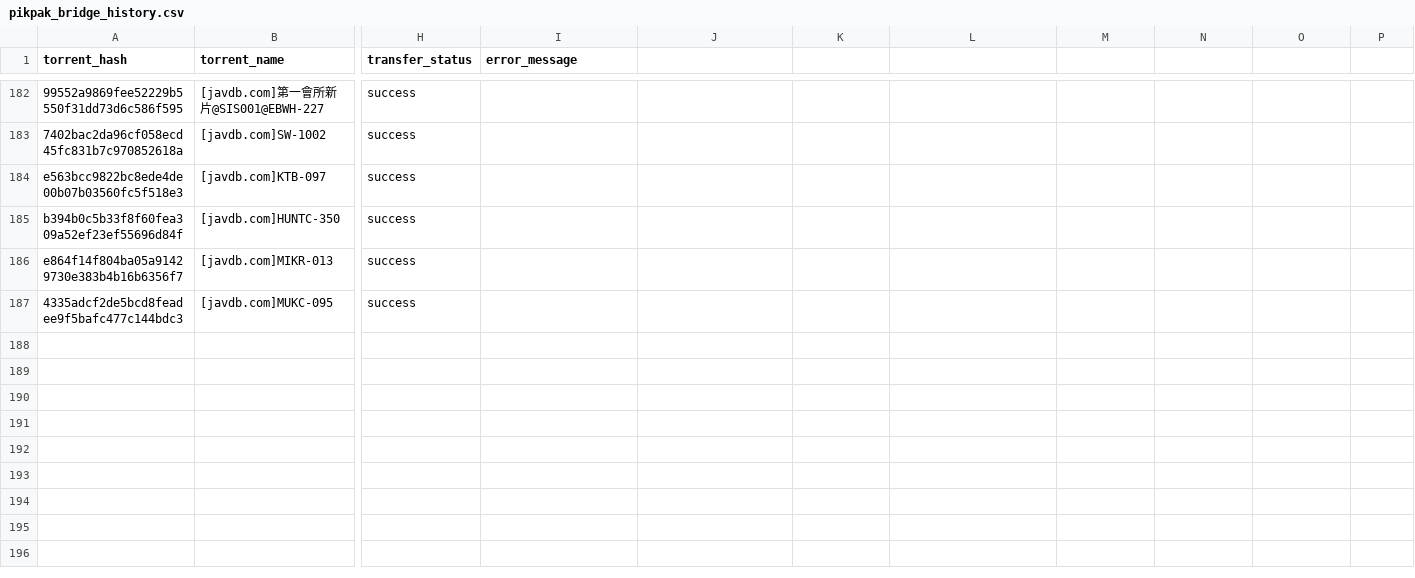
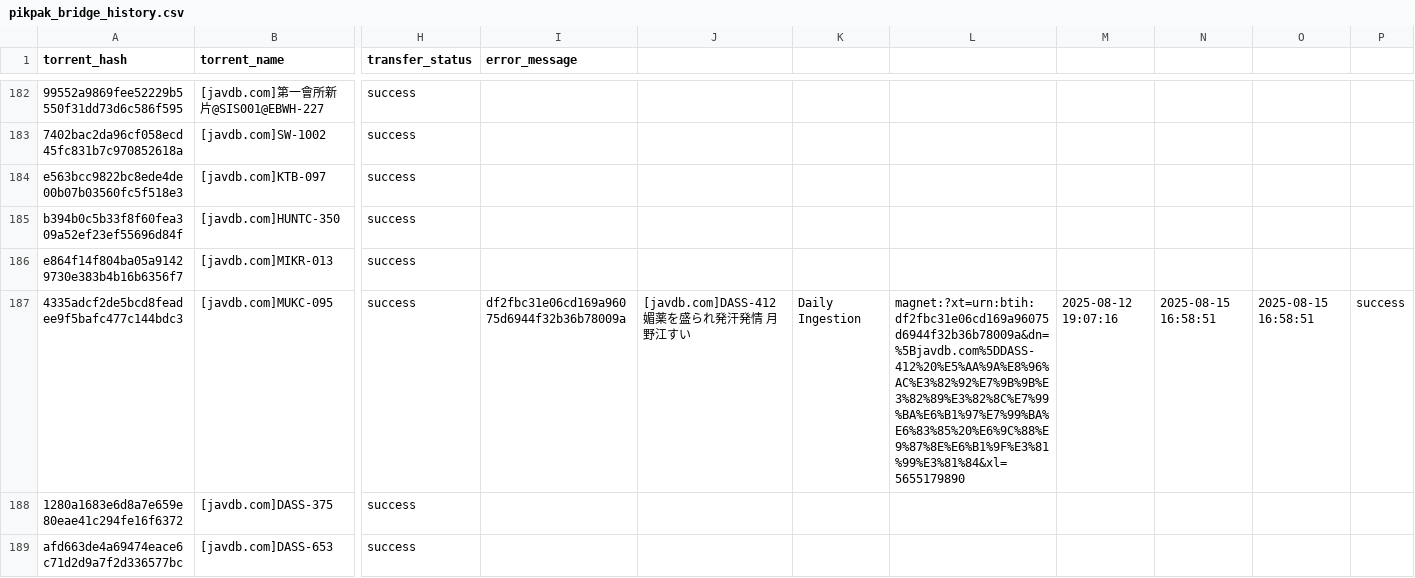
Before and after one commit to TongWu/JAVDB_AutoSpider, a CSV file: Daily Report/pikpak_bridge_history.csv, drawn as a sheet; only a part is shown, gaps mark what is left out; rows hold the shown columns only; the diff names each change by its address in the sheet, - before the commit and + after, or states it on an @@ line.

Commit message:
Re-enable pikpak bridge

```diff
--- a/Daily Report/pikpak_bridge_history.csv
+++ b/Daily Report/pikpak_bridge_history.csv
-I187 (error_message): (empty)
+I187 (error_message): df2fbc31e06cd169a96075d6944f32b36b78009a
-J187: (empty)
+J187: [javdb.com]DASS-412 媚薬を盛られ発汗発情 月野江すい
-K187: (empty)
+K187: Daily Ingestion
-L187: (empty)
+L187: magnet:?xt=urn:btih:df2fbc31e06cd169a96075d6944f32b36b78009a&dn=%5Bjavdb.com%5DDASS-412%20%E5%AA%9A%E8%96%AC%E3%82%92%E7%9B%9B%E3%82%89%E3%82%8C%E7%99%BA%E6%B1%97%E7%99%BA%E6%83%85%20%E6%9C%88%E9%87%8E%E6%B1%9F%E3%81%99%E3%81%84&xl=5655179890
-M187: (empty)
+M187: 2025-08-12 19:07:16
-N187: (empty)
+N187: 2025-08-15 16:58:51
-O187: (empty)
+O187: 2025-08-15 16:58:51
-P187: (empty)
+P187: success
+row 188: 1280a1683e6d8a7e659e80eae41c294fe16f6372 | [javdb.com]DASS-375 | success
+row 189: afd663de4a69474eace6c71d2d9a7f2d336577bc | [javdb.com]DASS-653 | success
```
Also changed, not shown: 1 other file.
